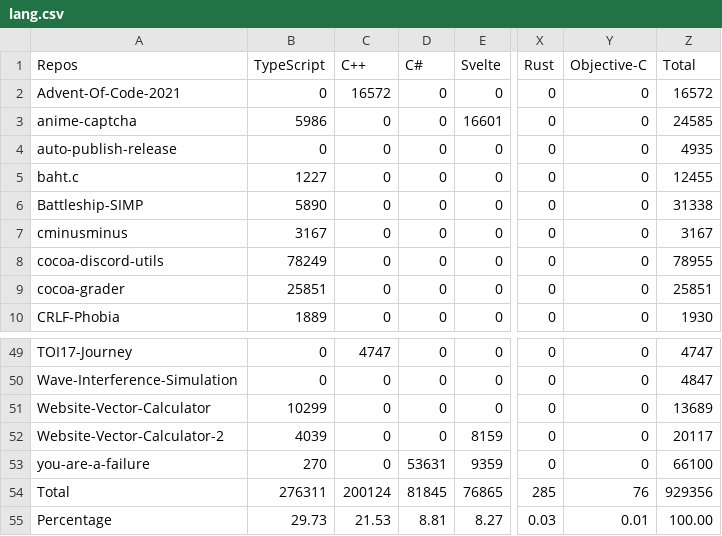
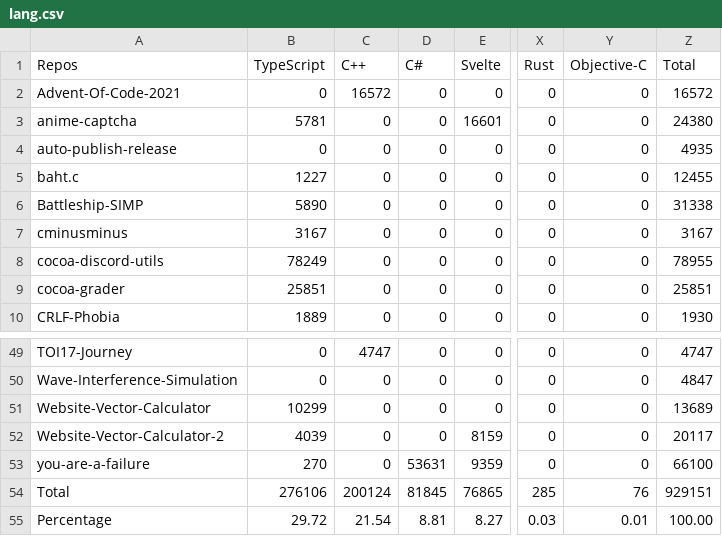
Before and after one commit to Leomotors/Auto-Language-Stats, a CSV file: example/lang.csv, drawn as a sheet; only a part is shown, gaps mark what is left out; the diff names each change by its address in the sheet, - before the commit and + after, or states it on an @@ line.

```diff
--- a/example/lang.csv
+++ b/example/lang.csv
-B3 (TypeScript): 5986
+B3 (TypeScript): 5781
-Z3 (Total): 24585
+Z3 (Total): 24380
-B54 (TypeScript): 276311
+B54 (TypeScript): 276106
-Z54 (Total): 929356
+Z54 (Total): 929151
-B55 (TypeScript): 29.73
+B55 (TypeScript): 29.72
-C55 (C++): 21.53
+C55 (C++): 21.54
```
Also changed, not shown: 1 other file.
